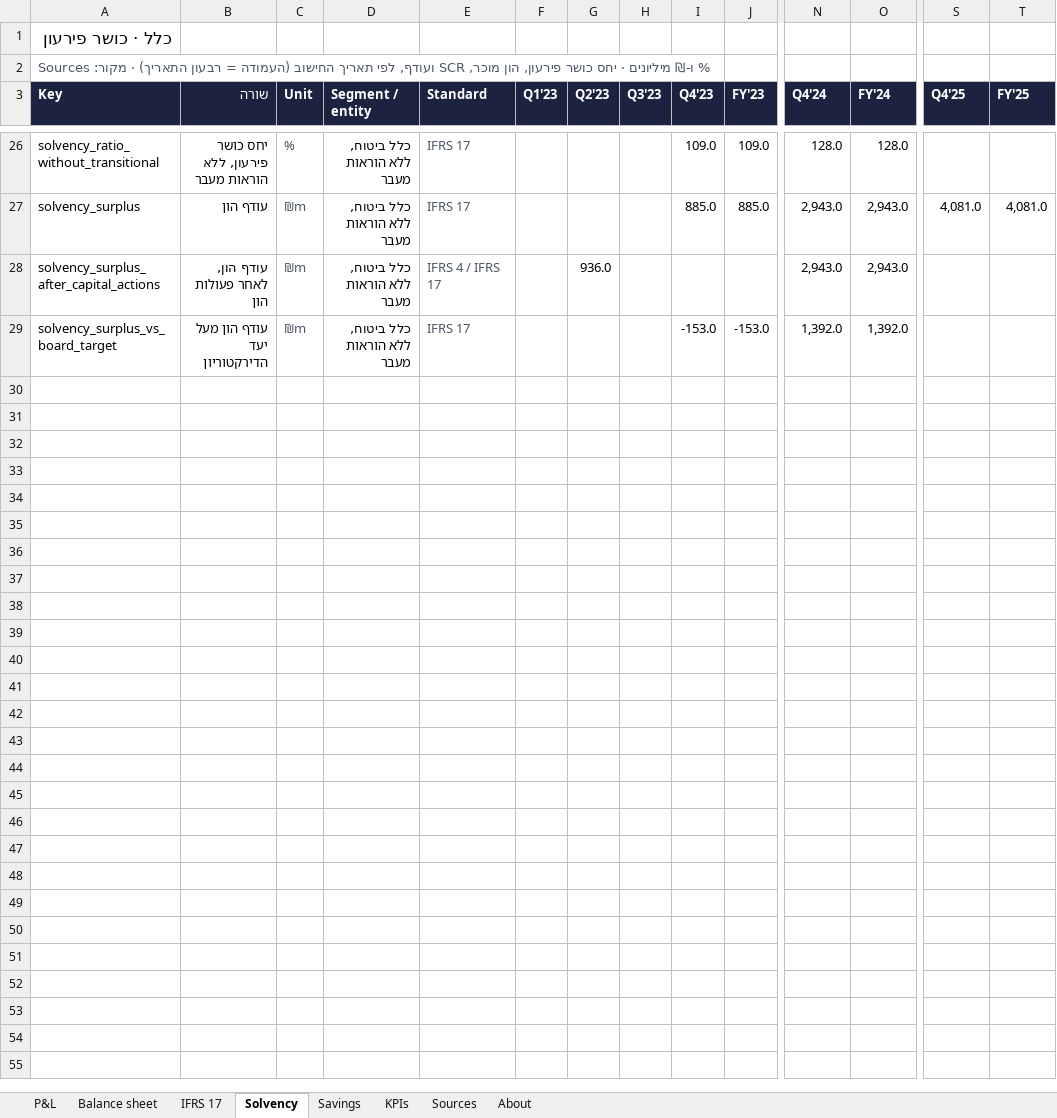
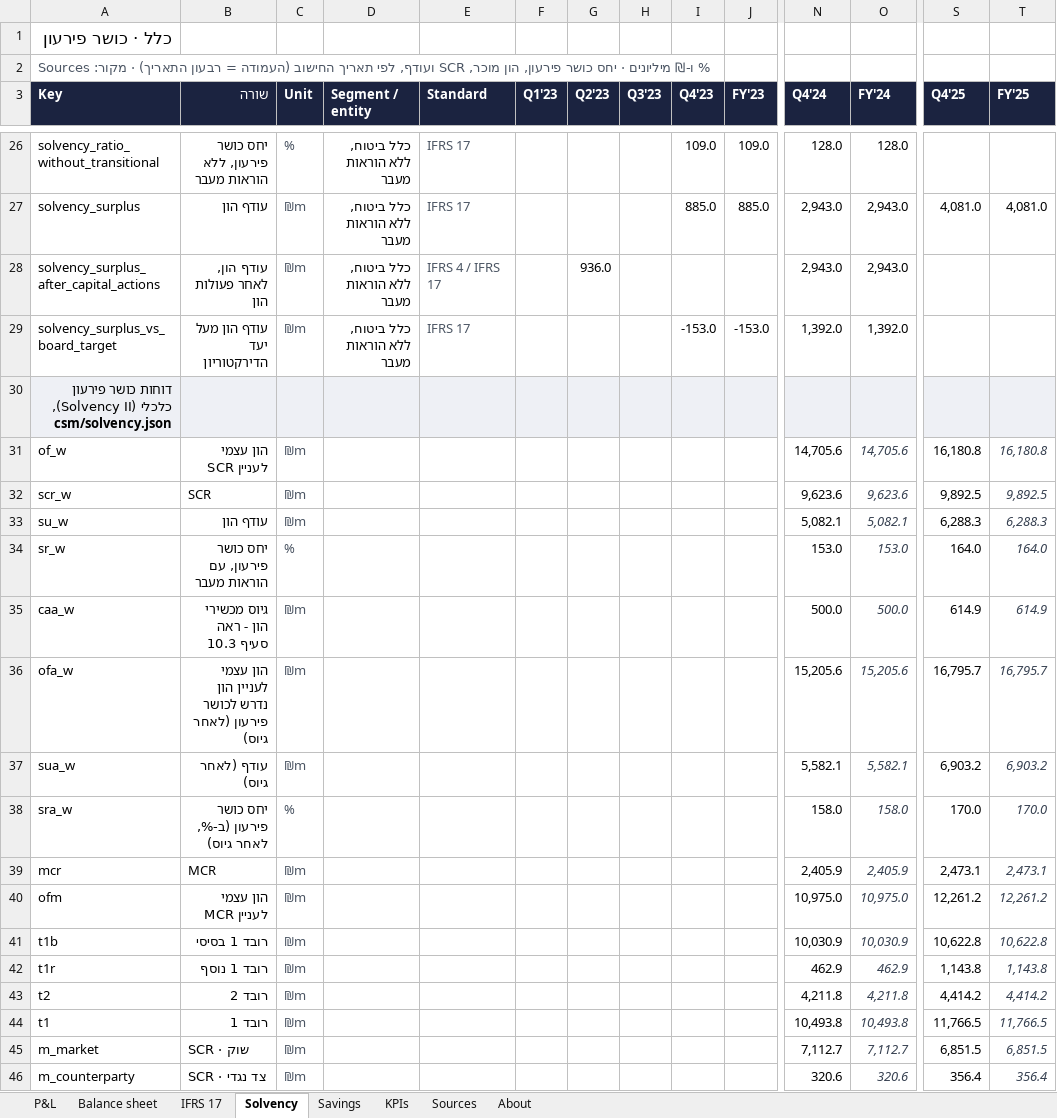
Before and after one commit to ohadbarr1/ohad, an Excel workbook: insurance-dashboard/web/public/data/xlsx/clal.xlsx, sheet Solvency, drawn as a sheet; only a part is shown, gaps mark what is left out; values as stored, in another font and other column widths than the file's, no borders; rows hold the shown columns only; the diff covers the shown part only; the diff names each change by its address in the sheet, - before the commit and + after, or states it on an @@ line.

```diff
--- a/insurance-dashboard/web/public/data/xlsx/clal.xlsx (sheet Solvency)
+++ b/insurance-dashboard/web/public/data/xlsx/clal.xlsx (sheet Solvency)
+row 30: דוחות כושר פירעון כלכלי (Solvency II), csm/solvency.json
+row 31: of_w | הון עצמי לעניין SCR | ₪m |  |  |  |  |  |  |  | 14,705.6 | 14,705.6 | 16,180.8 | 16,180.8
+row 32: scr_w | SCR | ₪m |  |  |  |  |  |  |  | 9,623.6 | 9,623.6 | 9,892.5 | 9,892.5
+row 33: su_w | עודף הון | ₪m |  |  |  |  |  |  |  | 5,082.1 | 5,082.1 | 6,288.3 | 6,288.3
+row 34: sr_w | יחס כושר פירעון, עם הוראות מעבר | % |  |  |  |  |  |  |  | 153.0 | 153.0 | 164.0 | 164.0
+row 35: caa_w | גיוס מכשירי הון - ראה סעיף 10.3 | ₪m |  |  |  |  |  |  |  | 500.0 | 500.0 | 614.9 | 614.9
+row 36: ofa_w | הון עצמי לעניין הון נדרש לכושר פירעון (לאחר גיוס) | ₪m |  |  |  |  |  |  |  | 15,205.6 | 15,205.6 | 16,795.7 | 16,795.7
+row 37: sua_w | עודף (לאחר גיוס) | ₪m |  |  |  |  |  |  |  | 5,582.1 | 5,582.1 | 6,903.2 | 6,903.2
+row 38: sra_w | יחס כושר פירעון (ב-%, לאחר גיוס) | % |  |  |  |  |  |  |  | 158.0 | 158.0 | 170.0 | 170.0
+row 39: mcr | MCR | ₪m |  |  |  |  |  |  |  | 2,405.9 | 2,405.9 | 2,473.1 | 2,473.1
+row 40: ofm | הון עצמי לעניין MCR | ₪m |  |  |  |  |  |  |  | 10,975.0 | 10,975.0 | 12,261.2 | 12,261.2
+row 41: t1b | רובד 1 בסיסי | ₪m |  |  |  |  |  |  |  | 10,030.9 | 10,030.9 | 10,622.8 | 10,622.8
+row 42: t1r | רובד 1 נוסף | ₪m |  |  |  |  |  |  |  | 462.9 | 462.9 | 1,143.8 | 1,143.8
+row 43: t2 | רובד 2 | ₪m |  |  |  |  |  |  |  | 4,211.8 | 4,211.8 | 4,414.2 | 4,414.2
+row 44: t1 | רובד 1 | ₪m |  |  |  |  |  |  |  | 10,493.8 | 10,493.8 | 11,766.5 | 11,766.5
+row 45: m_market | SCR · שוק | ₪m |  |  |  |  |  |  |  | 7,112.7 | 7,112.7 | 6,851.5 | 6,851.5
+row 46: m_counterparty | SCR · צד נגדי | ₪m |  |  |  |  |  |  |  | 320.6 | 320.6 | 356.4 | 356.4
```
Also changed, not shown: 22 added rows elsewhere in this sheet, sheet Sources, sheet About, insurance-dashboard/web/public/data/xlsx/ayalon.xlsx, insurance-dashboard/web/public/data/xlsx/hachshara.xlsx, 10 other files.
